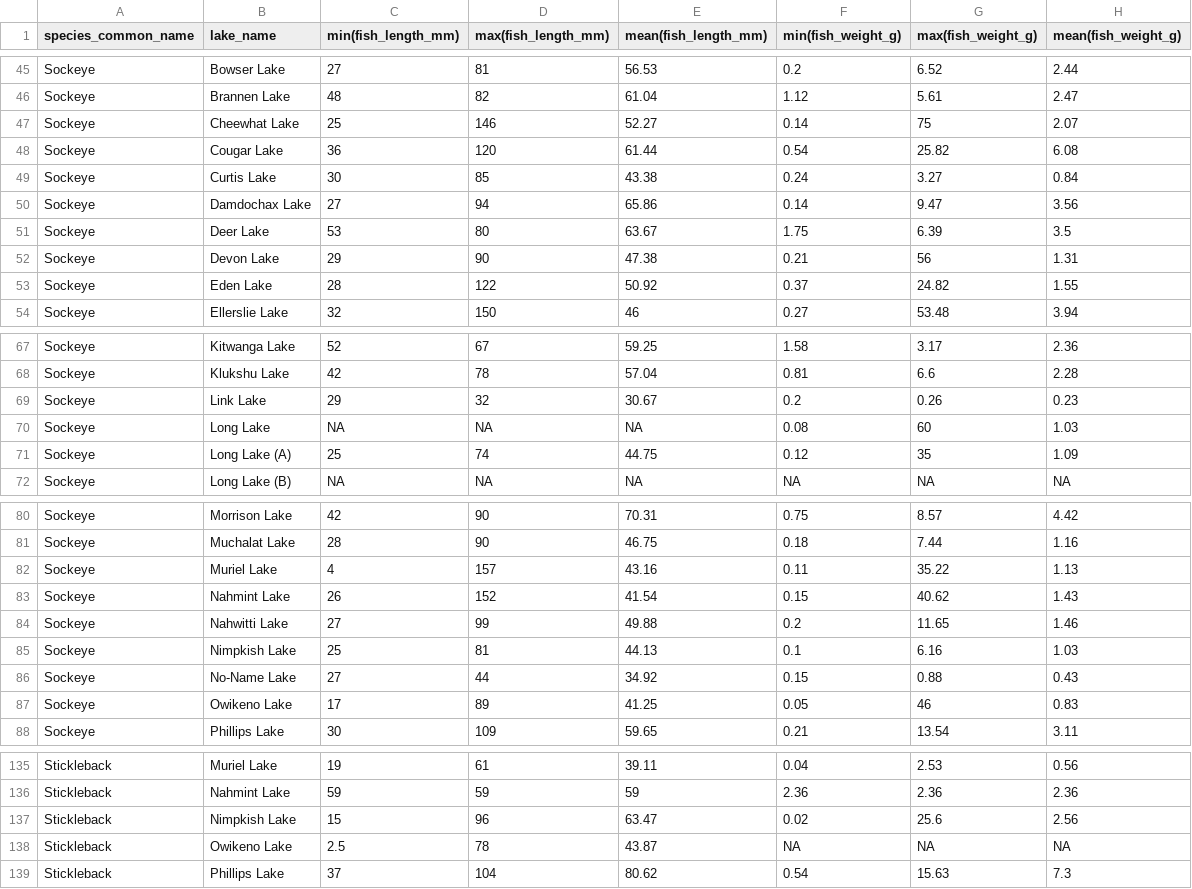
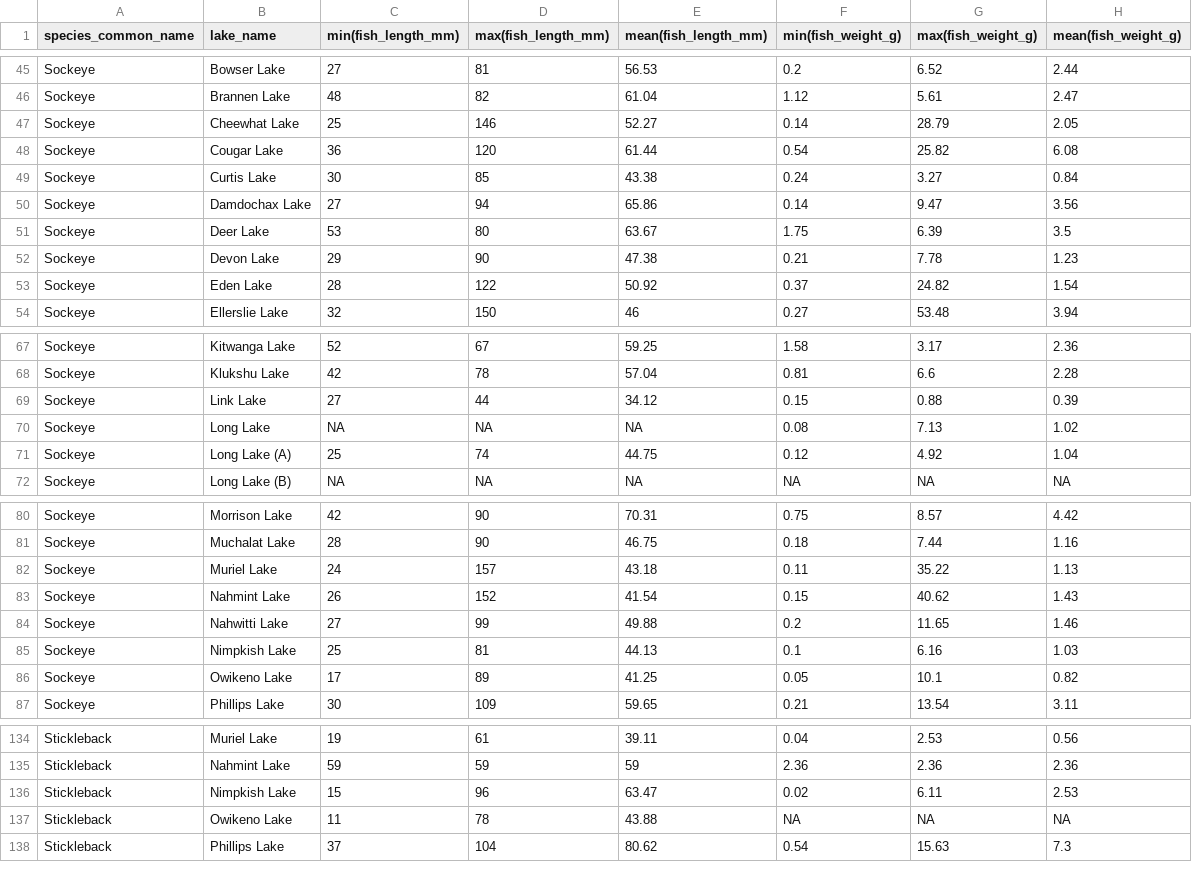
Before and after one commit to SiRE-P/LDP_ATS_Rescue, a CSV file: TRAWL_BIOSAMPLE/06_Figures/Summary_fish_length_weight_by_lakes.csv, drawn as a sheet; only a part is shown, gaps mark what is left out; the diff covers the shown part only.

```diff
--- a/TRAWL_BIOSAMPLE/06_Figures/Summary_fish_length_weight_by_lakes.csv
+++ b/TRAWL_BIOSAMPLE/06_Figures/Summary_fish_length_weight_by_lakes.csv
@@ -46,3 +46,3 @@
 "Sockeye","Brannen Lake",48,82,61.04,1.12,5.61,2.47
-"Sockeye","Cheewhat Lake",25,146,52.27,0.14,75,2.07
+"Sockeye","Cheewhat Lake",25,146,52.27,0.14,28.79,2.05
 "Sockeye","Cougar Lake",36,120,61.44,0.54,25.82,6.08
@@ -51,4 +51,4 @@
 "Sockeye","Deer Lake",53,80,63.67,1.75,6.39,3.5
-"Sockeye","Devon Lake",29,90,47.38,0.21,56,1.31
-"Sockeye","Eden Lake",28,122,50.92,0.37,24.82,1.55
+"Sockeye","Devon Lake",29,90,47.38,0.21,7.78,1.23
+"Sockeye","Eden Lake",28,122,50.92,0.37,24.82,1.54
 "Sockeye","Ellerslie Lake",32,150,46,0.27,53.48,3.94
@@ -68,5 +68,5 @@
 "Sockeye","Klukshu Lake",42,78,57.04,0.81,6.6,2.28
-"Sockeye","Link Lake",29,32,30.67,0.2,0.26,0.23
-"Sockeye","Long Lake",NA,NA,NA,0.08,60,1.03
-"Sockeye","Long Lake (A)",25,74,44.75,0.12,35,1.09
+"Sockeye","Link Lake",27,44,34.12,0.15,0.88,0.39
+"Sockeye","Long Lake",NA,NA,NA,0.08,7.13,1.02
+"Sockeye","Long Lake (A)",25,74,44.75,0.12,4.92,1.04
 "Sockeye","Long Lake (B)",NA,NA,NA,NA,NA,NA
@@ -81,3 +81,3 @@
 "Sockeye","Muchalat Lake",28,90,46.75,0.18,7.44,1.16
-"Sockeye","Muriel Lake",4,157,43.16,0.11,35.22,1.13
+"Sockeye","Muriel Lake",24,157,43.18,0.11,35.22,1.13
 "Sockeye","Nahmint Lake",26,152,41.54,0.15,40.62,1.43
@@ -85,4 +85,3 @@
 "Sockeye","Nimpkish Lake",25,81,44.13,0.1,6.16,1.03
-"Sockeye","No-Name Lake",27,44,34.92,0.15,0.88,0.43
-"Sockeye","Owikeno Lake",17,89,41.25,0.05,46,0.83
+"Sockeye","Owikeno Lake",17,89,41.25,0.05,10.1,0.82
 "Sockeye","Phillips Lake",30,109,59.65,0.21,13.54,3.11
@@ -136,4 +135,4 @@
 "Stickleback","Nahmint Lake",59,59,59,2.36,2.36,2.36
-"Stickleback","Nimpkish Lake",15,96,63.47,0.02,25.6,2.56
-"Stickleback","Owikeno Lake",2.5,78,43.87,NA,NA,NA
+"Stickleback","Nimpkish Lake",15,96,63.47,0.02,6.11,2.53
+"Stickleback","Owikeno Lake",11,78,43.88,NA,NA,NA
 "Stickleback","Phillips Lake",37,104,80.62,0.54,15.63,7.3
```
Also changed, not shown: 30 edited cells elsewhere in this file, TRAWL_BIOSAMPLE/06_Figures/Fish_sampling_by_lake_by_year.csv, TRAWL_BIOSAMPLE/06_Figures/Lake_sampling_freq_by_year.csv, 6 other files.
